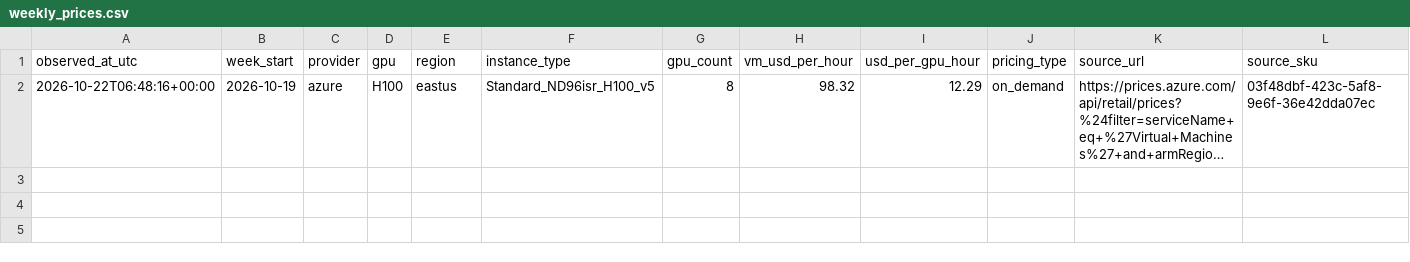
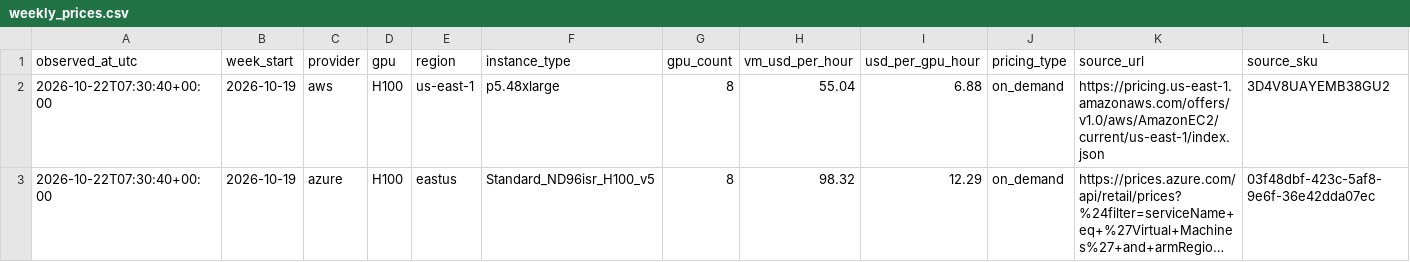
Before and after one commit to Jing657/gpu-cloud-price-tracker, a CSV file: data/weekly_prices.csv, drawn as a sheet; only a part is shown; long unchanged cells end in …; addresses are those after the commit; rows hold the shown columns only; the diff names each change by its address in the sheet, - before the commit and + after, or states it on an @@ line.

```diff
--- a/data/weekly_prices.csv
+++ b/data/weekly_prices.csv
+row 2: 2026-10-22T07:30:40+00:00 | 2026-10-19 | aws | H100 | us-east-1 | p5.48xlarge | 8 | 55.04 | 6.88 | on_demand | https://pricing.us-east-1.amazonaws.com/offers/v1.0/aws/AmazonEC2/current/us-east-1/index.json | 3D4V8UAYEMB38GU2
-A3 (observed_at_utc): 2026-10-22T06:48:16+00:00
+A3 (observed_at_utc): 2026-10-22T07:30:40+00:00
```
Also changed, not shown: 1 other file.
